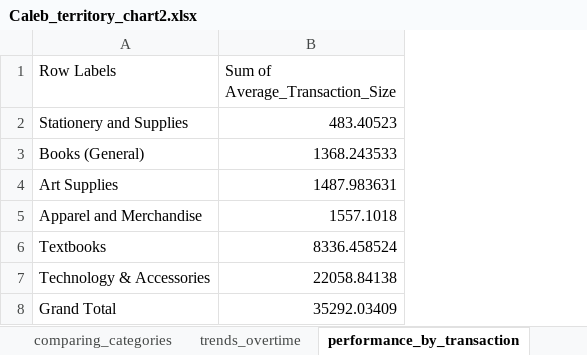
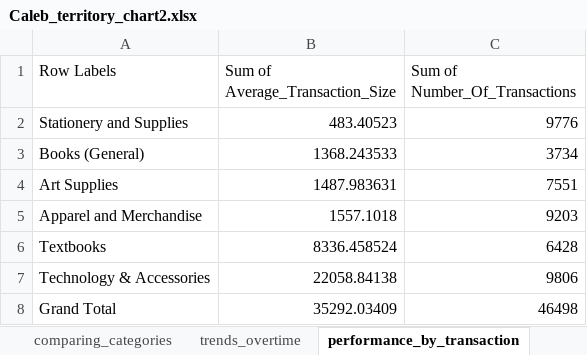
Before and after one commit to kalie-on/Capstone_1, an Excel workbook: Caleb_territory_chart2.xlsx, sheet performance_by_transaction, drawn as a sheet; values as stored, in another font and other column widths than the file's, no borders; charts and pictures not drawn; the diff names each change by its address in the sheet, - before the commit and + after, or states it on an @@ line.

```diff
--- a/Caleb_territory_chart2.xlsx (sheet performance_by_transaction)
+++ b/Caleb_territory_chart2.xlsx (sheet performance_by_transaction)
+column C (Sum of Number_Of_Transactions), rows 2-8: 9776 | 3734 | 7551 | 9203 | 6428 | 9806 | 46498
```
Also changed, not shown: sheet comparing_categories, sheet trends_overtime, other sheet tabs, charts or pictures, 2 other files.
